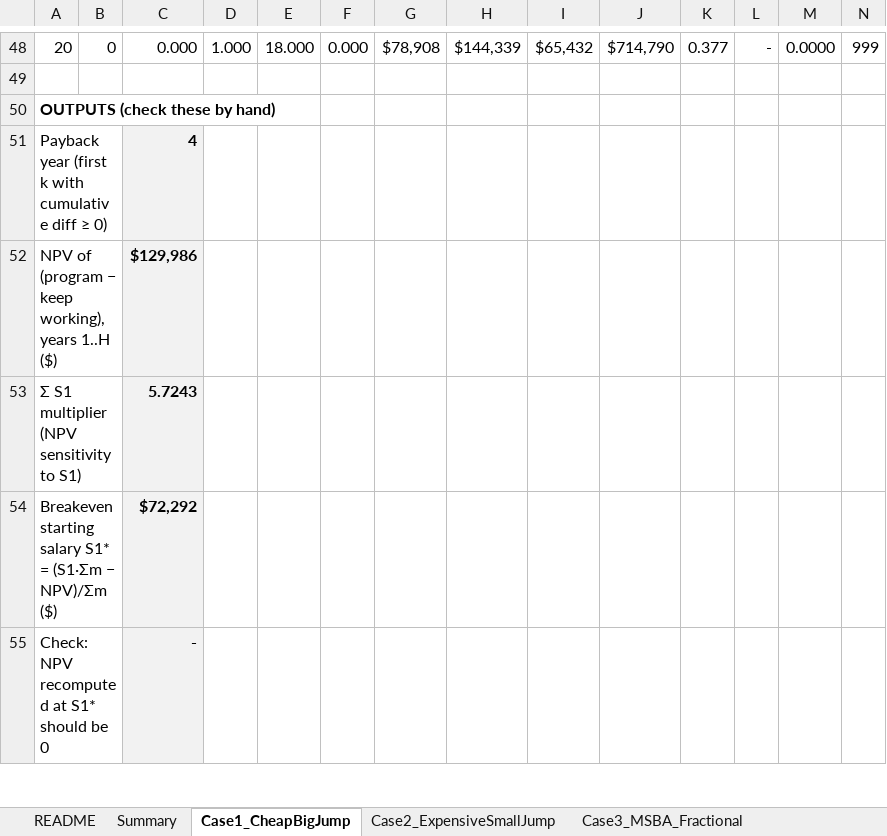
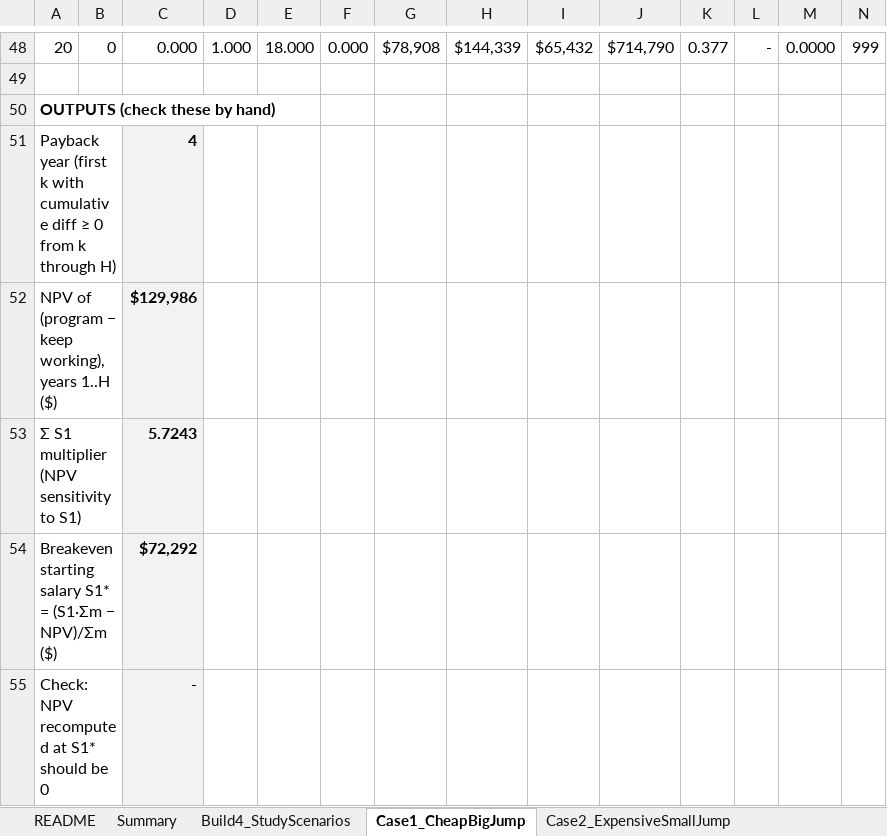
Before and after one commit to devinalexander808/Grad-ROI-Project, an Excel workbook: grad_roi_test_cases.xlsx, sheet Case1_CheapBigJump, drawn as a sheet; only a part is shown, gaps mark what is left out; values as stored, in another font and other column widths than the file's, no borders; the diff names each change by its address in the sheet, - before the commit and + after, or states it on an @@ line.

```diff
--- a/grad_roi_test_cases.xlsx (sheet Case1_CheapBigJump)
+++ b/grad_roi_test_cases.xlsx (sheet Case1_CheapBigJump)
+sheet tab: Build4_StudyScenarios
-A51: …diff ≥ 0)
+A51: …diff ≥ 0 from k through H)
```
Also changed, not shown: sheet README, sheet Case4_NoLoans, sheet Case5_NeverPaysOff, sheet Case2_ExpensiveSmallJump, sheet Case3_MSBA_Fractional, 9 other files.
